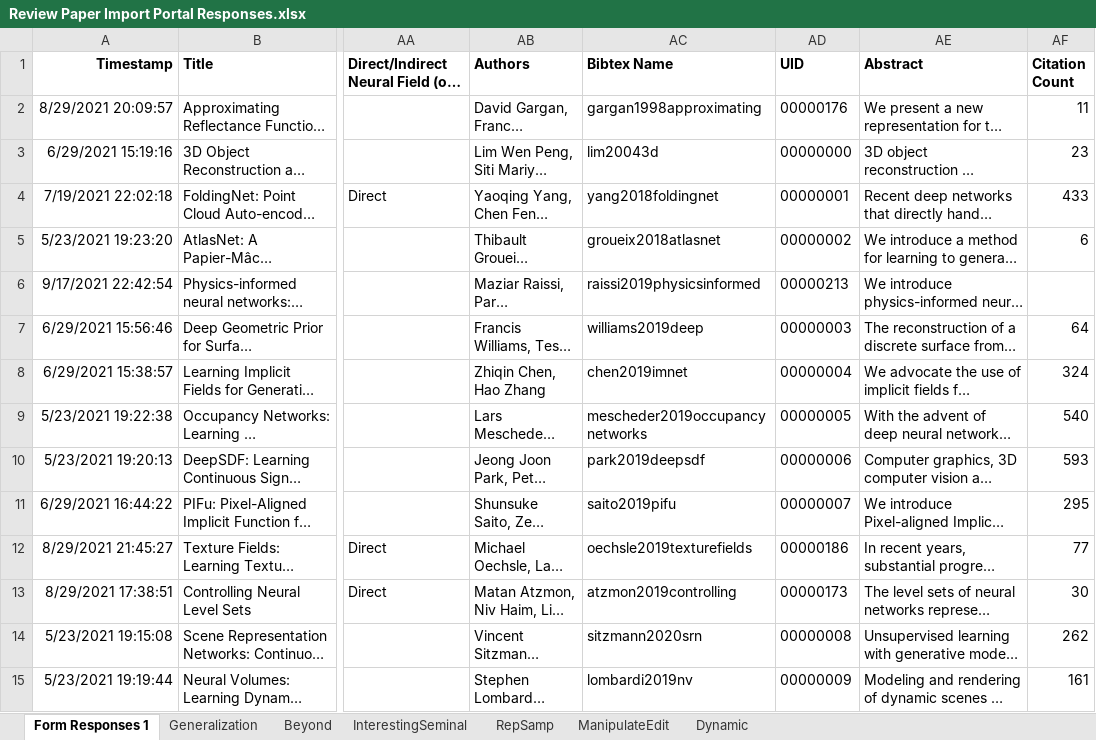
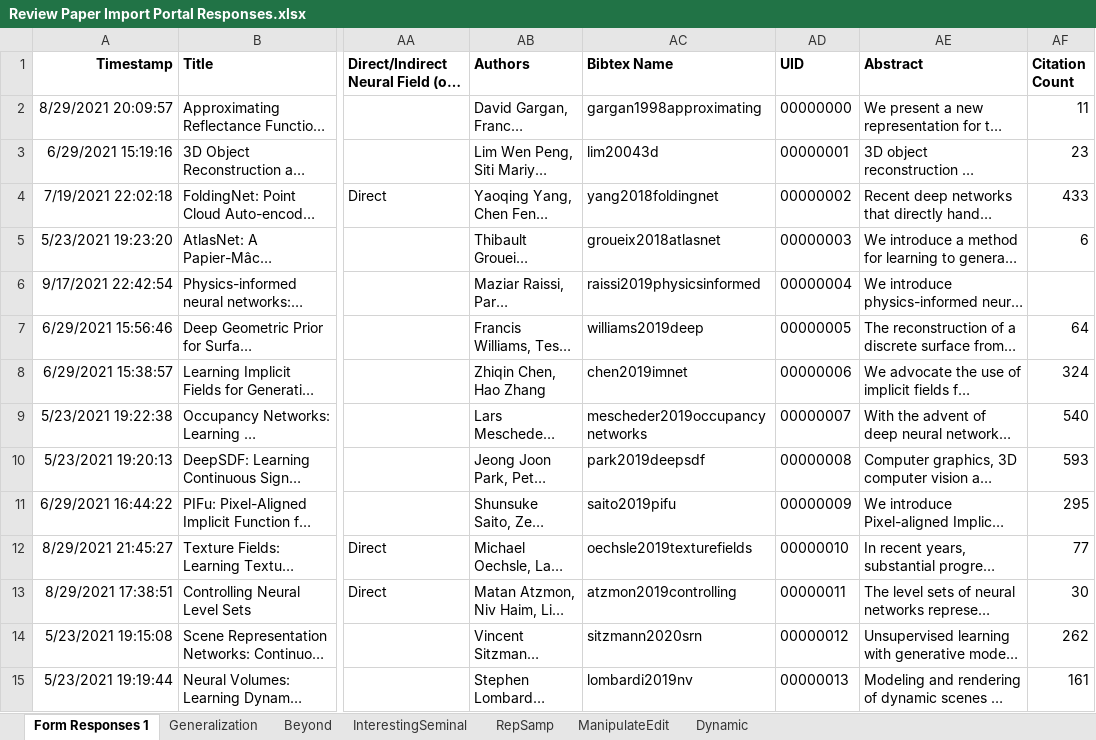
Before and after one commit to brownvc/neural-fields-review, an Excel workbook: scripts/Review Paper Import Portal Responses.xlsx, sheet Form Responses 1, drawn as a sheet; only a part is shown, gaps mark what is left out; long unchanged cells end in …; values as stored, in another font and other column widths than the file's, no borders; charts and pictures and conditional formats not drawn; the diff covers the shown part only; the diff names each change by its address in the sheet, - before the commit and + after, or states it on an @@ line.

```diff
--- a/scripts/Review Paper Import Portal Responses.xlsx (sheet Form Responses 1)
+++ b/scripts/Review Paper Import Portal Responses.xlsx (sheet Form Responses 1)
-AD2 (UID): 00000176
+AD2 (UID): 00000000
-AD3 (UID): 00000000
+AD3 (UID): 00000001
-AD4 (UID): 00000001
+AD4 (UID): 00000002
-AD5 (UID): 00000002
+AD5 (UID): 00000003
-AD6 (UID): 00000213
+AD6 (UID): 00000004
-AD7 (UID): 00000003
+AD7 (UID): 00000005
-AD8 (UID): 00000004
+AD8 (UID): 00000006
-AD9 (UID): 00000005
+AD9 (UID): 00000007
-AD10 (UID): 00000006
+AD10 (UID): 00000008
-AD11 (UID): 00000007
+AD11 (UID): 00000009
-AD12 (UID): 00000186
+AD12 (UID): 00000010
-AD13 (UID): 00000173
+AD13 (UID): 00000011
-AD14 (UID): 00000008
+AD14 (UID): 00000012
-AD15 (UID): 00000009
+AD15 (UID): 00000013
```
Also changed, not shown: 225 edited cells elsewhere in this sheet, 2 other files.
